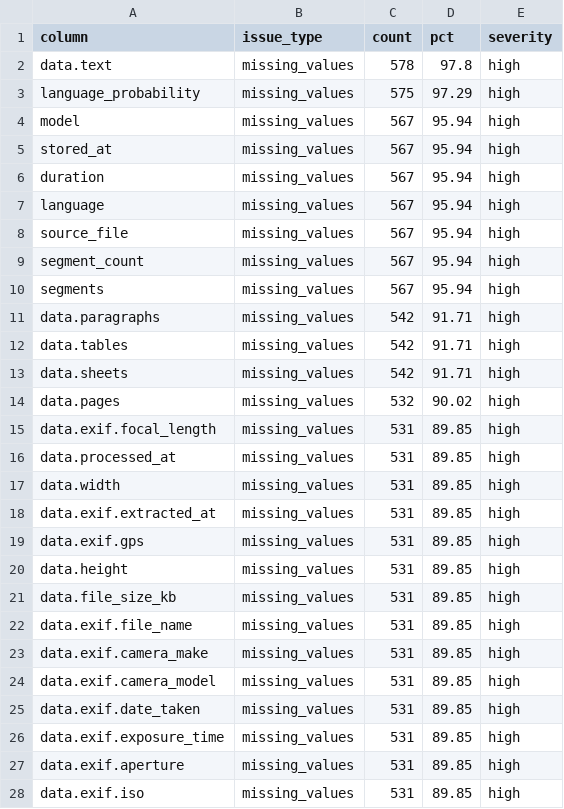
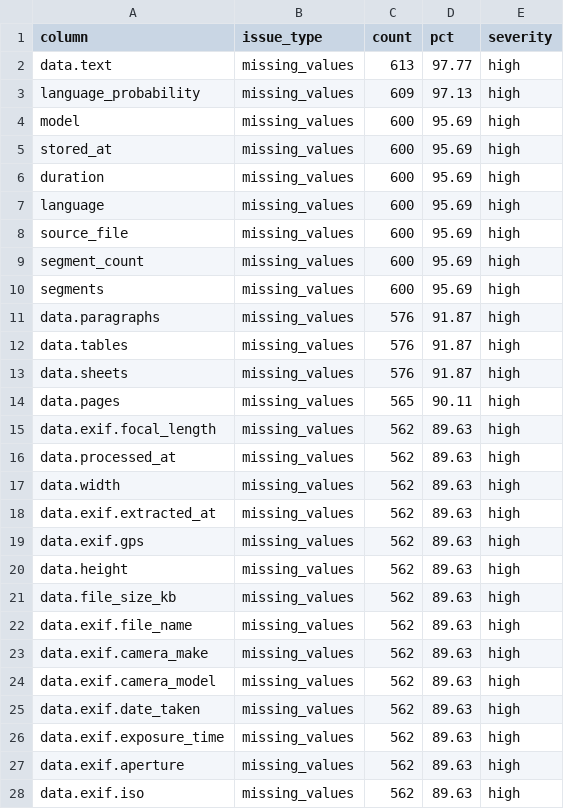
Before and after one commit to karisikajla/Automotive-Industry-Tracker, a CSV file: data/processed/analytics/quality_report.csv, drawn as a sheet; only a part is shown; the diff covers the shown part only.

```diff
--- a/data/processed/analytics/quality_report.csv
+++ b/data/processed/analytics/quality_report.csv
@@ -1,28 +1,28 @@
 column,issue_type,count,pct,severity
-data.text,missing_values,578,97.8,high
-language_probability,missing_values,575,97.29,high
-model,missing_values,567,95.94,high
-stored_at,missing_values,567,95.94,high
-duration,missing_values,567,95.94,high
-language,missing_values,567,95.94,high
-source_file,missing_values,567,95.94,high
-segment_count,missing_values,567,95.94,high
-segments,missing_values,567,95.94,high
-data.paragraphs,missing_values,542,91.71,high
-data.tables,missing_values,542,91.71,high
-data.sheets,missing_values,542,91.71,high
-data.pages,missing_values,532,90.02,high
-data.exif.focal_length,missing_values,531,89.85,high
-data.processed_at,missing_values,531,89.85,high
-data.width,missing_values,531,89.85,high
-data.exif.extracted_at,missing_values,531,89.85,high
-data.exif.gps,missing_values,531,89.85,high
-data.height,missing_values,531,89.85,high
-data.file_size_kb,missing_values,531,89.85,high
-data.exif.file_name,missing_values,531,89.85,high
-data.exif.camera_make,missing_values,531,89.85,high
-data.exif.camera_model,missing_values,531,89.85,high
-data.exif.date_taken,missing_values,531,89.85,high
-data.exif.exposure_time,missing_values,531,89.85,high
-data.exif.aperture,missing_values,531,89.85,high
-data.exif.iso,missing_values,531,89.85,high
+data.text,missing_values,613,97.77,high
+language_probability,missing_values,609,97.13,high
+model,missing_values,600,95.69,high
+stored_at,missing_values,600,95.69,high
+duration,missing_values,600,95.69,high
+language,missing_values,600,95.69,high
+source_file,missing_values,600,95.69,high
+segment_count,missing_values,600,95.69,high
+segments,missing_values,600,95.69,high
+data.paragraphs,missing_values,576,91.87,high
+data.tables,missing_values,576,91.87,high
+data.sheets,missing_values,576,91.87,high
+data.pages,missing_values,565,90.11,high
+data.exif.focal_length,missing_values,562,89.63,high
+data.processed_at,missing_values,562,89.63,high
+data.width,missing_values,562,89.63,high
+data.exif.extracted_at,missing_values,562,89.63,high
+data.exif.gps,missing_values,562,89.63,high
+data.height,missing_values,562,89.63,high
+data.file_size_kb,missing_values,562,89.63,high
+data.exif.file_name,missing_values,562,89.63,high
+data.exif.camera_make,missing_values,562,89.63,high
+data.exif.camera_model,missing_values,562,89.63,high
+data.exif.date_taken,missing_values,562,89.63,high
+data.exif.exposure_time,missing_values,562,89.63,high
+data.exif.aperture,missing_values,562,89.63,high
+data.exif.iso,missing_values,562,89.63,high
```
Also changed, not shown: 1 added row, 1 removed row and 62 edited cells elsewhere in this file, 33 other files.
